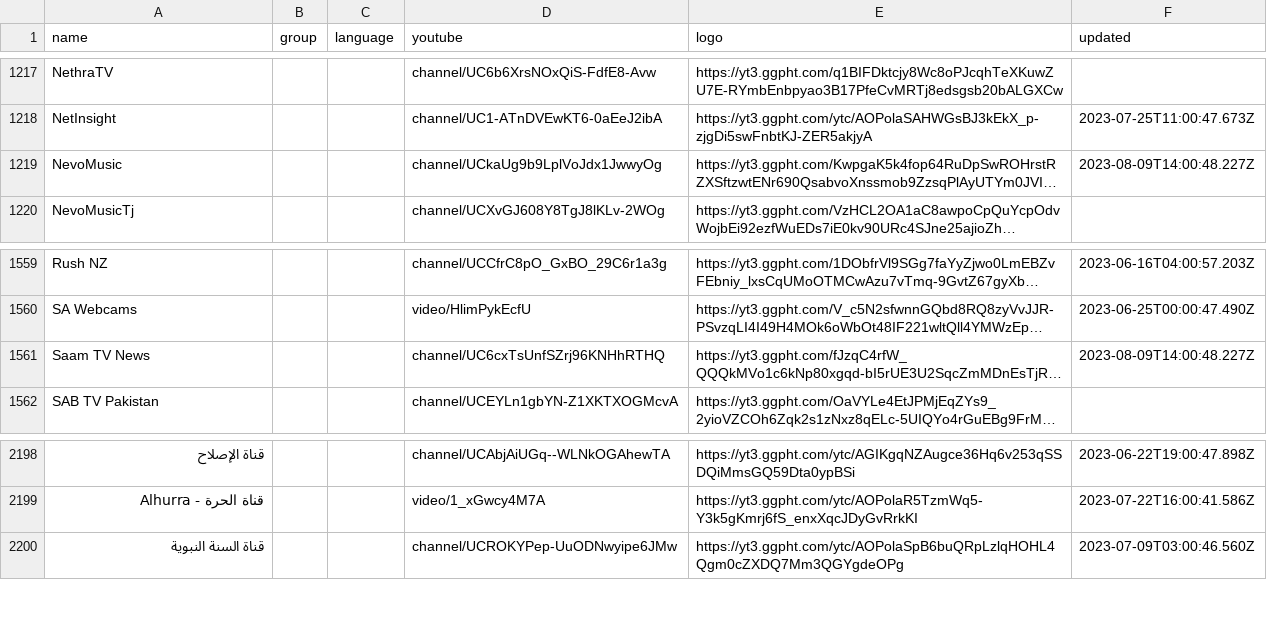
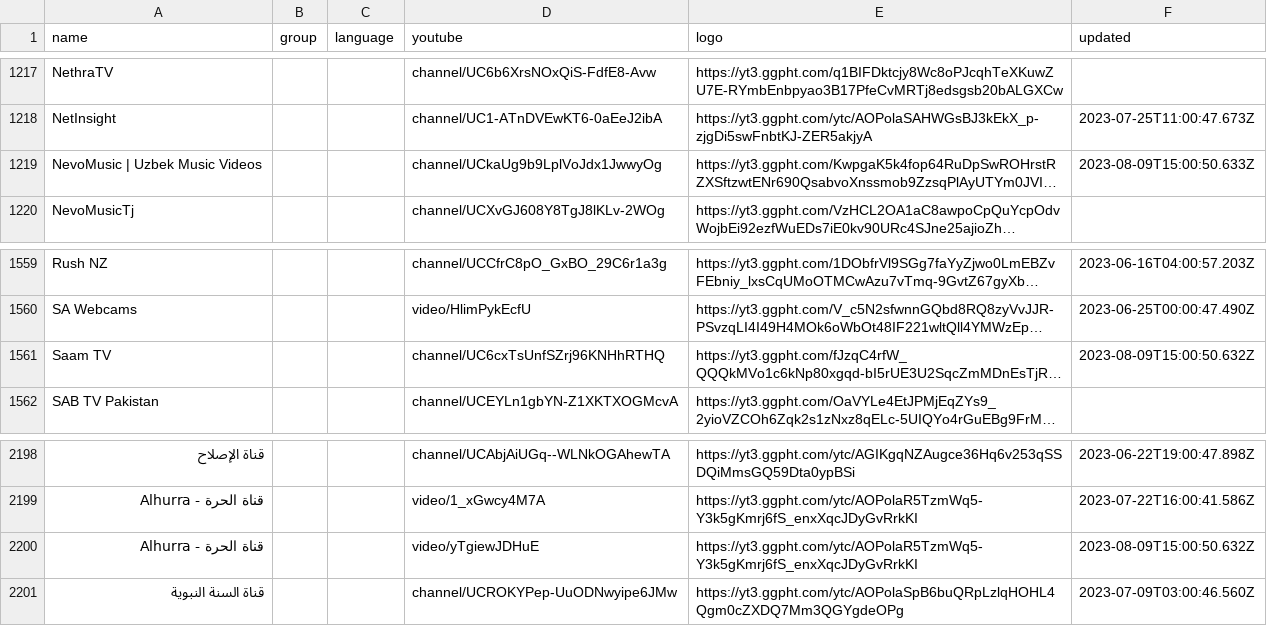
Before and after one commit to Navezjt/Navez-ST, a CSV file: channels.csv, drawn as a sheet; only a part is shown, gaps mark what is left out; long unchanged cells end in …; the diff names each change by its address in the sheet, - before the commit and + after, or states it on an @@ line.

```diff
--- a/channels.csv
+++ b/channels.csv
-A1219 (name): NevoMusic
+A1219 (name): NevoMusic | Uzbek Music Videos
-F1219 (updated): 2023-08-09T14:00:48.227Z
+F1219 (updated): 2023-08-09T15:00:50.633Z
-A1561 (name): Saam TV News
+A1561 (name): Saam TV
-F1561 (updated): 2023-08-09T14:00:48.227Z
+F1561 (updated): 2023-08-09T15:00:50.632Z
+row 2200: قناة الحرة - Alhurra |  |  | video/yTgiewJDHuE | https://yt3.ggpht.com/ytc/AOPolaR5TzmWq5-Y3k5gKmrj6fS_enxXqcJDyGvRrkKI | 2023-08-09T15:00:50.632Z
```
